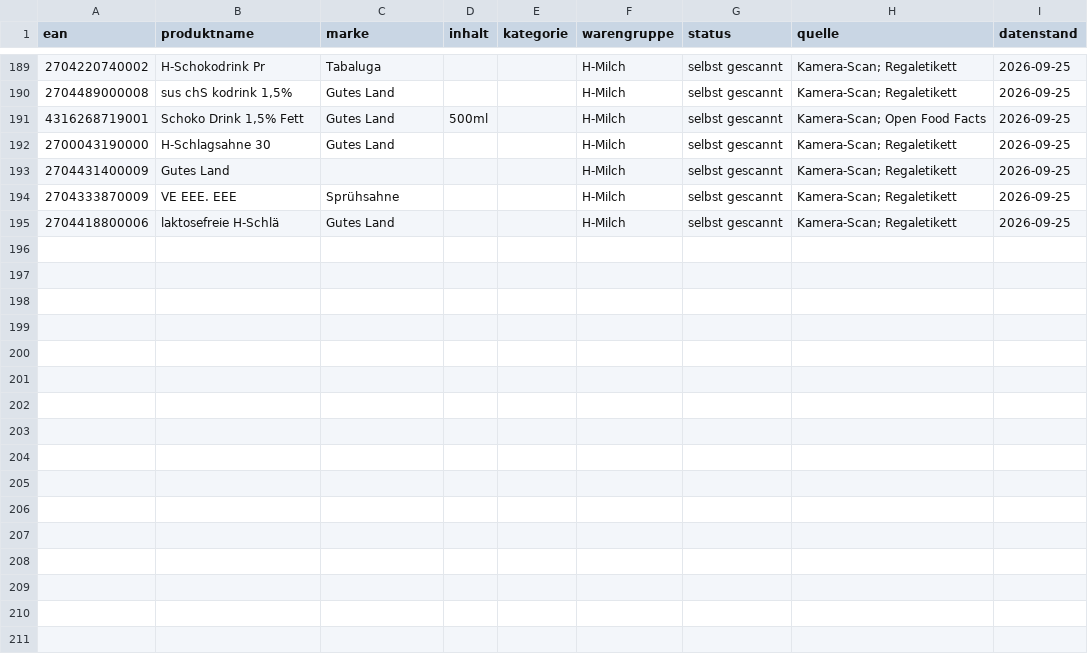
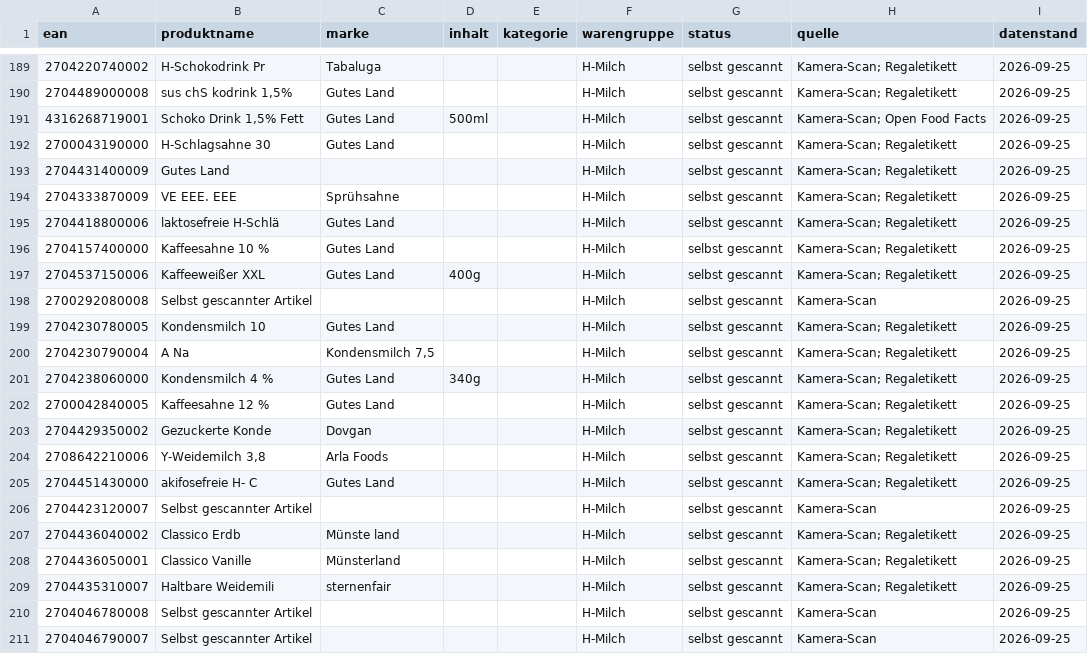
Before and after one commit to rchristianpader-creator/Netto, a CSV file: data/netto-sortiment.csv, drawn as a sheet; only a part is shown, gaps mark what is left out; the diff names each change by its address in the sheet, - before the commit and + after, or states it on an @@ line.

Commit message:
Sortiment: 16 selbst erfasste EANs ergänzt (Kamera-Scan)

```diff
--- a/data/netto-sortiment.csv
+++ b/data/netto-sortiment.csv
+row 196: 2704157400000 | Kaffeesahne 10 % | Gutes Land |  |  | H-Milch | selbst gescannt | Kamera-Scan; Regaletikett | 2026-09-25
+row 197: 2704537150006 | Kaffeeweißer XXL | Gutes Land | 400g |  | H-Milch | selbst gescannt | Kamera-Scan; Regaletikett | 2026-09-25
+row 198: 2700292080008 | Selbst gescannter Artikel |  |  |  | H-Milch | selbst gescannt | Kamera-Scan | 2026-09-25
+row 199: 2704230780005 | Kondensmilch 10 | Gutes Land |  |  | H-Milch | selbst gescannt | Kamera-Scan; Regaletikett | 2026-09-25
+row 200: 2704230790004 | A Na | Kondensmilch 7,5 |  |  | H-Milch | selbst gescannt | Kamera-Scan; Regaletikett | 2026-09-25
+row 201: 2704238060000 | Kondensmilch 4 % | Gutes Land | 340g |  | H-Milch | selbst gescannt | Kamera-Scan; Regaletikett | 2026-09-25
+row 202: 2700042840005 | Kaffeesahne 12 % | Gutes Land |  |  | H-Milch | selbst gescannt | Kamera-Scan; Regaletikett | 2026-09-25
+row 203: 2704429350002 | Gezuckerte Konde | Dovgan |  |  | H-Milch | selbst gescannt | Kamera-Scan; Regaletikett | 2026-09-25
+row 204: 2708642210006 | Y-Weidemilch 3,8 | Arla Foods |  |  | H-Milch | selbst gescannt | Kamera-Scan; Regaletikett | 2026-09-25
+row 205: 2704451430000 | akifosefreie H- C | Gutes Land |  |  | H-Milch | selbst gescannt | Kamera-Scan; Regaletikett | 2026-09-25
+row 206: 2704423120007 | Selbst gescannter Artikel |  |  |  | H-Milch | selbst gescannt | Kamera-Scan | 2026-09-25
+row 207: 2704436040002 | Classico Erdb | Münste land |  |  | H-Milch | selbst gescannt | Kamera-Scan; Regaletikett | 2026-09-25
+row 208: 2704436050001 | Classico Vanille | Münsterland |  |  | H-Milch | selbst gescannt | Kamera-Scan; Regaletikett | 2026-09-25
+row 209: 2704435310007 | Haltbare Weidemili | sternenfair |  |  | H-Milch | selbst gescannt | Kamera-Scan; Regaletikett | 2026-09-25
+row 210: 2704046780008 | Selbst gescannter Artikel |  |  |  | H-Milch | selbst gescannt | Kamera-Scan | 2026-09-25
+row 211: 2704046790007 | Selbst gescannter Artikel |  |  |  | H-Milch | selbst gescannt | Kamera-Scan | 2026-09-25
```
